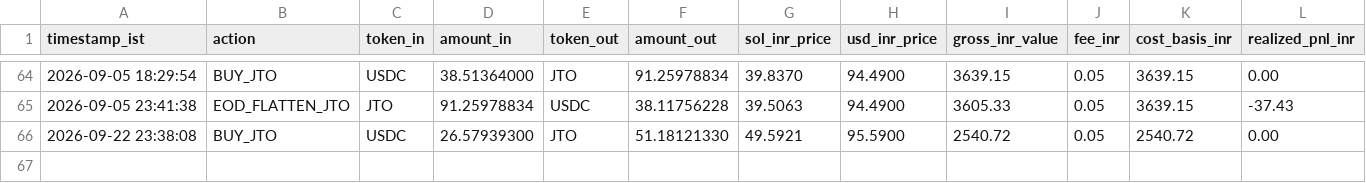
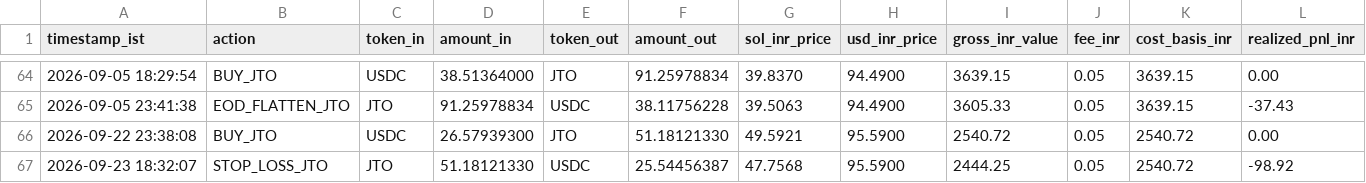
Before and after one commit to CYBERDEVILZ/solana-trade-bot, a CSV file: data/tax_log.csv, drawn as a sheet; only a part is shown, gaps mark what is left out; rows hold the shown columns only; the diff names each change by its address in the sheet, - before the commit and + after, or states it on an @@ line.

Commit message:
auto: cycle complete (signal: STOP_LOSS)

```diff
--- a/data/tax_log.csv
+++ b/data/tax_log.csv
+row 67: 2026-09-23 18:32:07 | STOP_LOSS_JTO | JTO | 51.18121330 | USDC | 25.54456387 | 47.7568 | 95.5900 | 2444.25 | 0.05 | 2540.72 | -98.92
```
Also changed, not shown: 1 other file.
